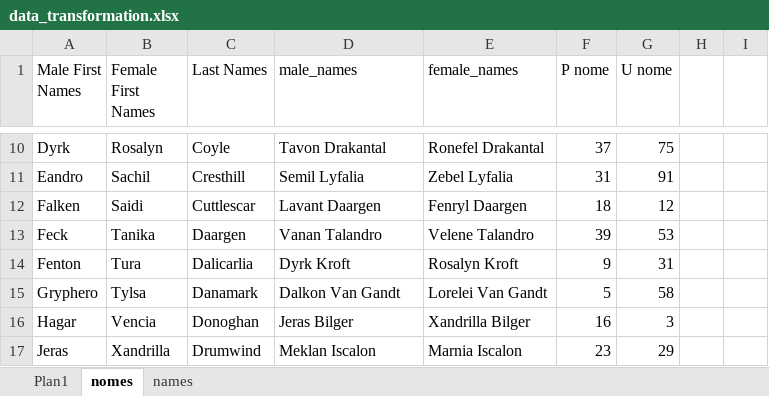
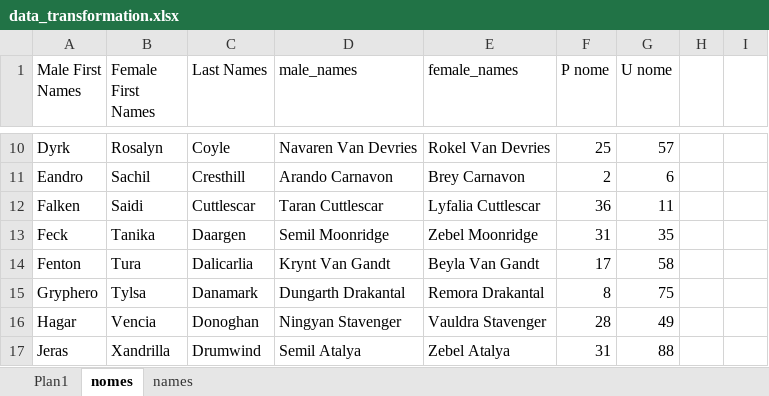
Before and after one commit to PatrickLeal/projeto_baldursgate_vendor_sales, an Excel workbook: data/data_transformation.xlsx, sheet nomes, drawn as a sheet; only a part is shown, gaps mark what is left out; values as stored, in another font and other column widths than the file's, no borders; the diff covers the shown part only; the diff names each change by its address in the sheet, - before the commit and + after, or states it on an @@ line.

```diff
--- a/data/data_transformation.xlsx (sheet nomes)
+++ b/data/data_transformation.xlsx (sheet nomes)
-D10 (male_names): Tavon Drakantal
+D10 (male_names): Navaren Van Devries
-E10 (female_names): Ronefel Drakantal
+E10 (female_names): Rokel Van Devries
-F10 (P nome): 37
+F10 (P nome): 25
-G10 (U nome): 75
+G10 (U nome): 57
-D11 (male_names): Semil Lyfalia
+D11 (male_names): Arando Carnavon
-E11 (female_names): Zebel Lyfalia
+E11 (female_names): Brey Carnavon
-F11 (P nome): 31
+F11 (P nome): 2
-G11 (U nome): 91
+G11 (U nome): 6
-D12 (male_names): Lavant Daargen
+D12 (male_names): Taran Cuttlescar
-E12 (female_names): Fenryl Daargen
+E12 (female_names): Lyfalia Cuttlescar
-F12 (P nome): 18
+F12 (P nome): 36
-G12 (U nome): 12
+G12 (U nome): 11
-D13 (male_names): Vanan Talandro
+D13 (male_names): Semil Moonridge
-E13 (female_names): Velene Talandro
+E13 (female_names): Zebel Moonridge
-F13 (P nome): 39
+F13 (P nome): 31
-G13 (U nome): 53
+G13 (U nome): 35
-D14 (male_names): Dyrk Kroft
+D14 (male_names): Krynt Van Gandt
-E14 (female_names): Rosalyn Kroft
+E14 (female_names): Beyla Van Gandt
-F14 (P nome): 9
+F14 (P nome): 17
-G14 (U nome): 31
+G14 (U nome): 58
-D15 (male_names): Dalkon Van Gandt
+D15 (male_names): Dungarth Drakantal
-E15 (female_names): Lorelei Van Gandt
+E15 (female_names): Remora Drakantal
-F15 (P nome): 5
+F15 (P nome): 8
-G15 (U nome): 58
+G15 (U nome): 75
-D16 (male_names): Jeras Bilger
+D16 (male_names): Ningyan Stavenger
-E16 (female_names): Xandrilla Bilger
+E16 (female_names): Vauldra Stavenger
-F16 (P nome): 16
+F16 (P nome): 28
-G16 (U nome): 3
+G16 (U nome): 49
-D17 (male_names): Meklan Iscalon
+D17 (male_names): Semil Atalya
-E17 (female_names): Marnia Iscalon
+E17 (female_names): Zebel Atalya
-F17 (P nome): 23
+F17 (P nome): 31
-G17 (U nome): 29
+G17 (U nome): 88
```
Also changed, not shown: 184 edited cells elsewhere in this sheet, sheet names, 2 other files.
